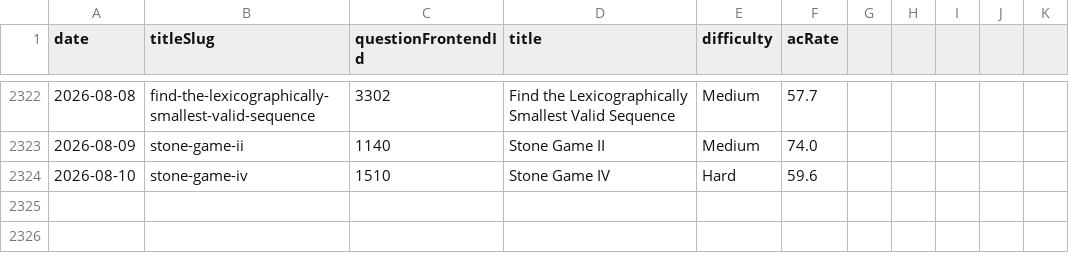
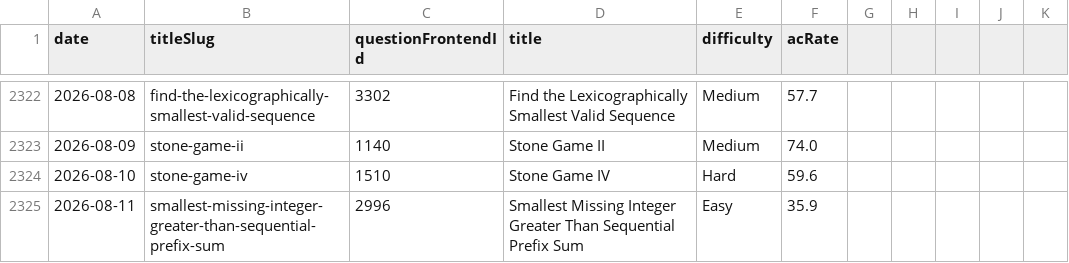
Before and after one commit to joric/leetcode, a CSV file: daily.csv, drawn as a sheet; only a part is shown, gaps mark what is left out; the diff names each change by its address in the sheet, - before the commit and + after, or states it on an @@ line.

```diff
--- a/daily.csv
+++ b/daily.csv
+row 2325: 2026-08-11 | smallest-missing-integer-greater-than-sequential-prefix-sum | 2996 | Smallest Missing Integer Greater Than Sequential Prefix Sum | Easy | 35.9
```
